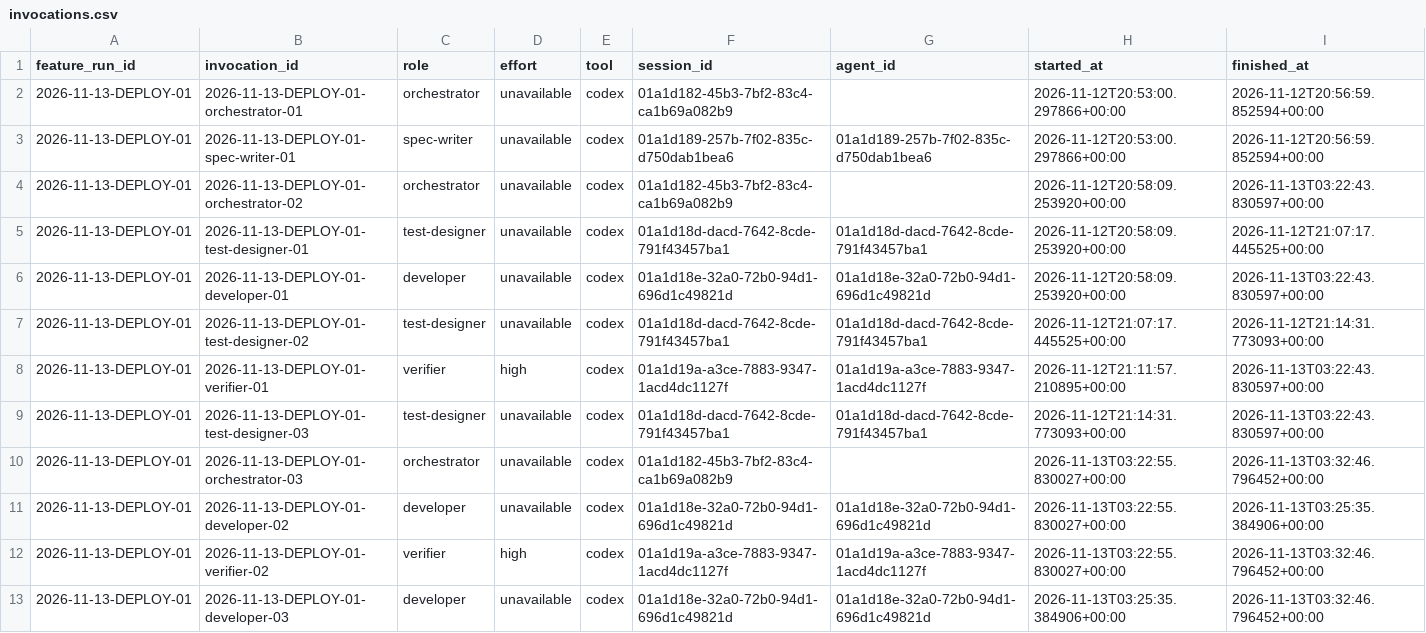
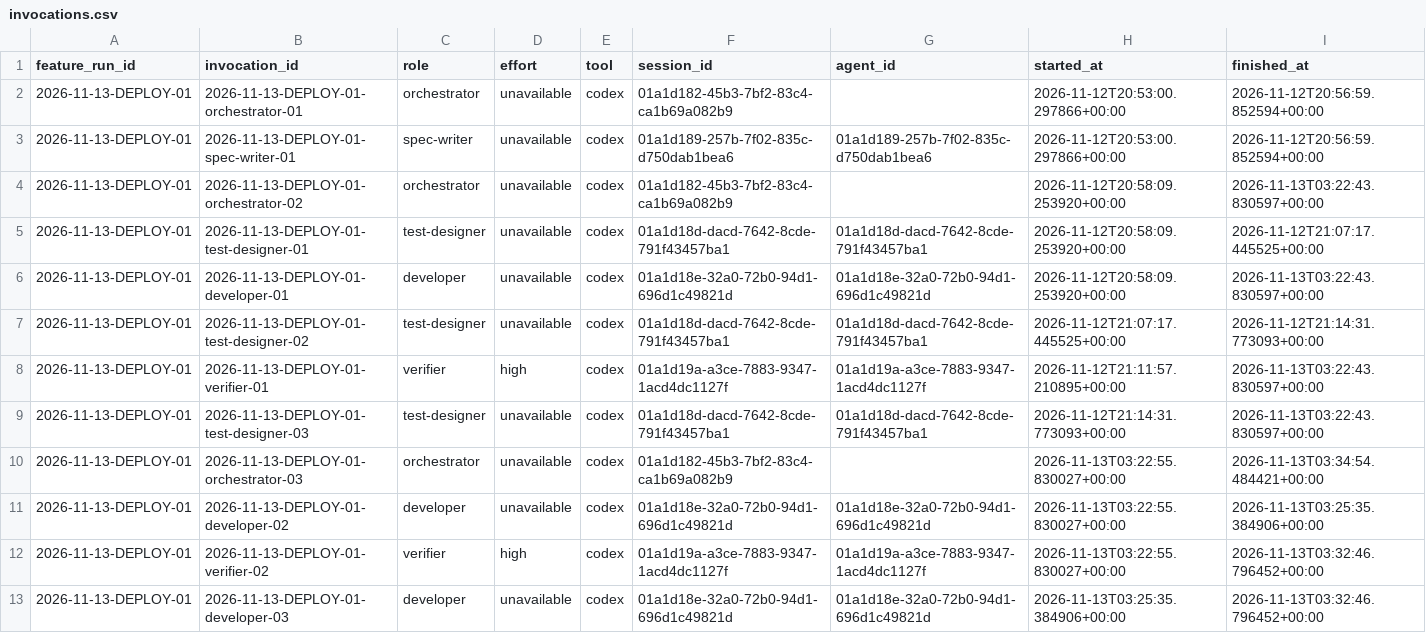
Before and after one commit to CS3227-2610-MP4-learnSWE/CS3227-2610-MP4, a CSV file: workflow/usage/runs/2026-11-13-DEPLOY-01/invocations.csv, drawn as a sheet.

Commit message:
docs: close deployment preparation for teammate review

```diff
--- a/workflow/usage/runs/2026-11-13-DEPLOY-01/invocations.csv
+++ b/workflow/usage/runs/2026-11-13-DEPLOY-01/invocations.csv
@@ -9,3 +9,3 @@ feature_run_id,invocation_id,role,effort,tool,session_id,agent_id,started_at,fin
 2026-11-13-DEPLOY-01,2026-11-13-DEPLOY-01-test-designer-03,test-designer,unavailable,codex,01a1d18d-dacd-7642-8cde-791f43457ba1,01a1d18d-dacd-7642-8cde-791f43457ba1,2026-11-12T21:14:31.773093+00:00,2026-11-13T03:22:43.830597+00:00
-2026-11-13-DEPLOY-01,2026-11-13-DEPLOY-01-orchestrator-03,orchestrator,unavailable,codex,01a1d182-45b3-7bf2-83c4-ca1b69a082b9,,2026-11-13T03:22:55.830027+00:00,2026-11-13T03:32:46.796452+00:00
+2026-11-13-DEPLOY-01,2026-11-13-DEPLOY-01-orchestrator-03,orchestrator,unavailable,codex,01a1d182-45b3-7bf2-83c4-ca1b69a082b9,,2026-11-13T03:22:55.830027+00:00,2026-11-13T03:34:54.484421+00:00
 2026-11-13-DEPLOY-01,2026-11-13-DEPLOY-01-developer-02,developer,unavailable,codex,01a1d18e-32a0-72b0-94d1-696d1c49821d,01a1d18e-32a0-72b0-94d1-696d1c49821d,2026-11-13T03:22:55.830027+00:00,2026-11-13T03:25:35.384906+00:00
```
Also changed, not shown: 4 other files.
